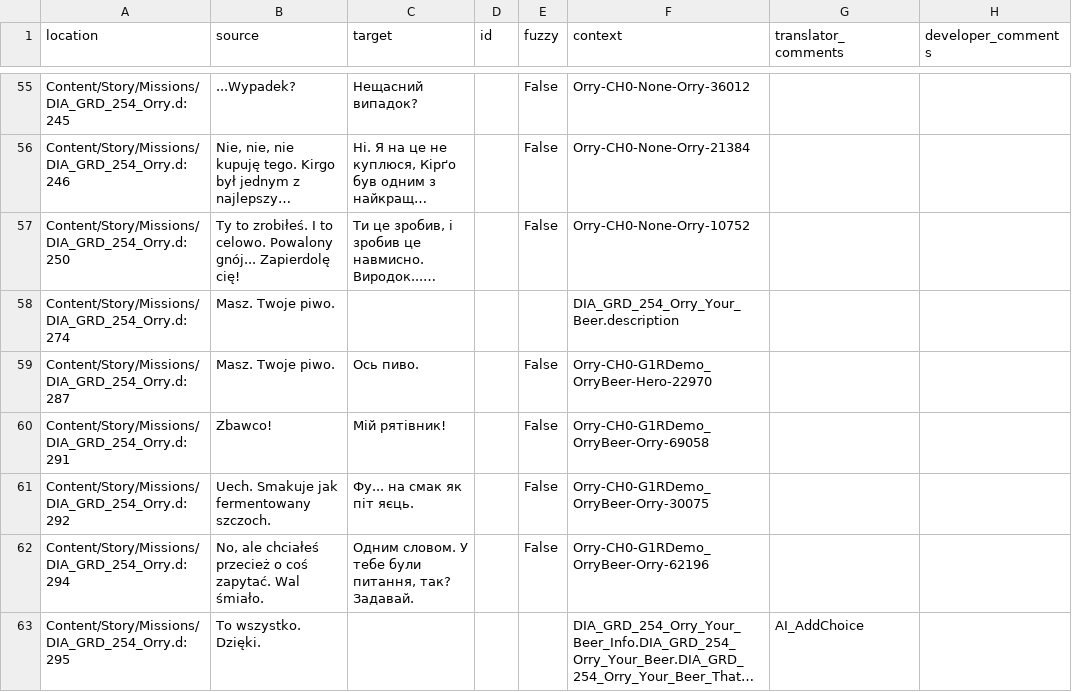
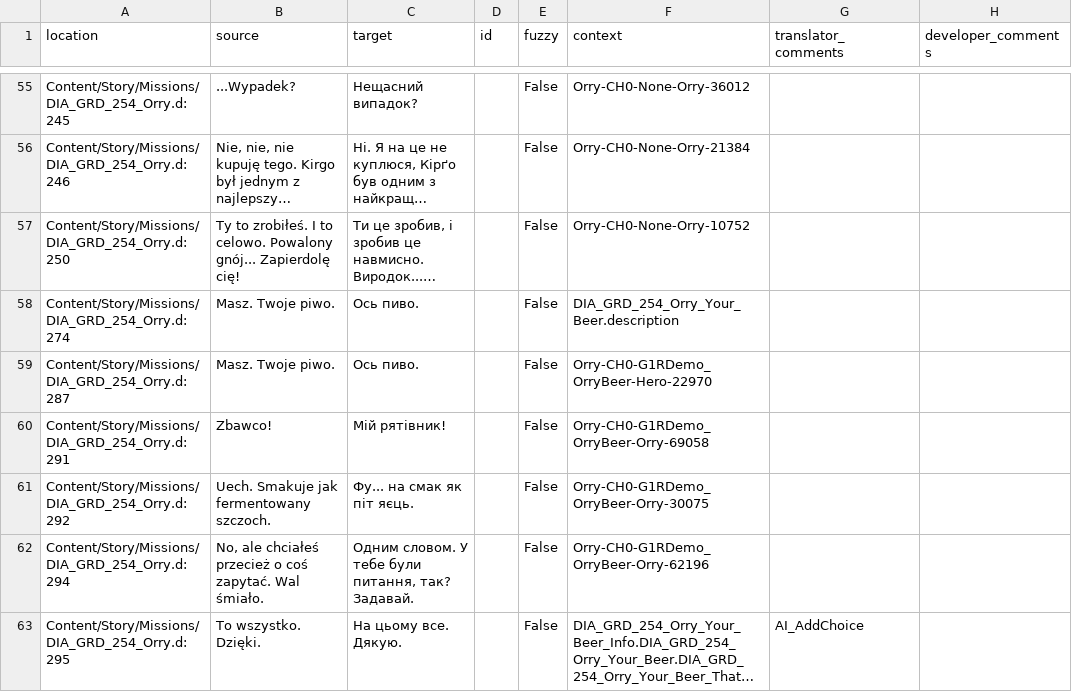
Before and after one commit to Nyras-Enjoyers/nyras-prologue-demake-scripts, a CSV file: .translations/uk/Orry.csv, drawn as a sheet; only a part is shown, gaps mark what is left out; long unchanged cells end in …; the diff covers the shown part only; the diff names each change by its address in the sheet, - before the commit and + after, or states it on an @@ line.

Commit message:
Translated using Weblate (Ukrainian)
Currently translated at 100.0% (123 of 123 strings)

Translation: Nyras Prolog Demake/Orry
Translate-URL: http://weblate.cokoliv.eu/projects/nyras-prolog-demake/orry/uk/

```diff
--- a/.translations/uk/Orry.csv
+++ b/.translations/uk/Orry.csv
-C58 (target): (empty)
+C58 (target): Ось пиво.
-E58 (fuzzy): (empty)
+E58 (fuzzy): False
-C63 (target): (empty)
+C63 (target): На цьому все. Дякую.
-E63 (fuzzy): (empty)
+E63 (fuzzy): False
```
Also changed, not shown: 65 edited cells elsewhere in this file.
